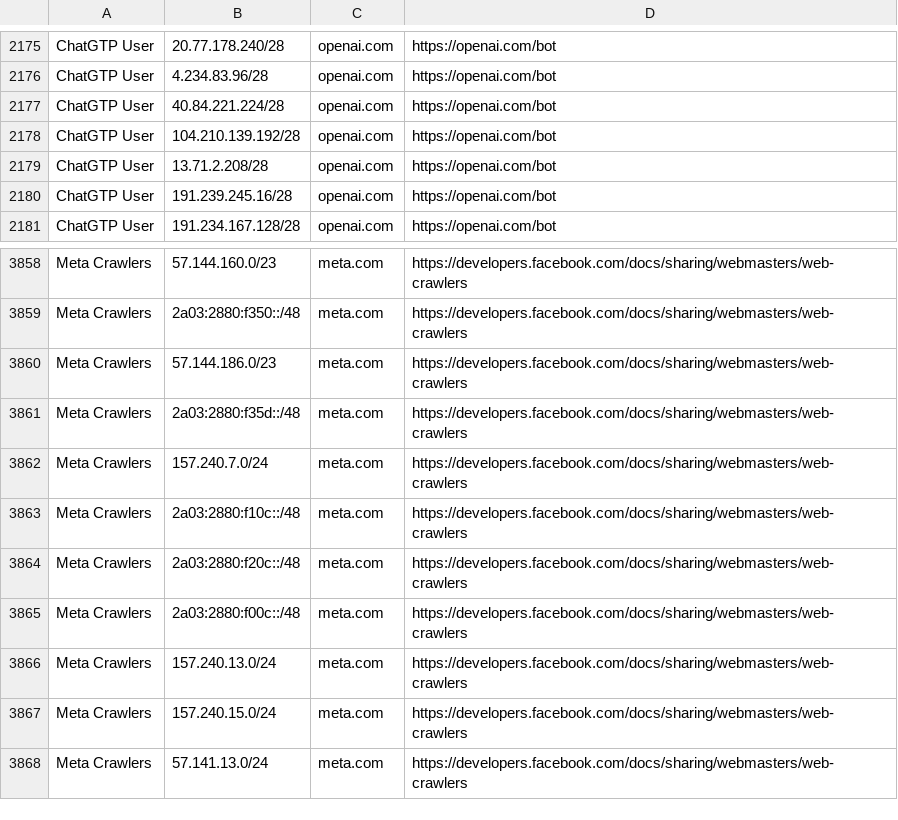
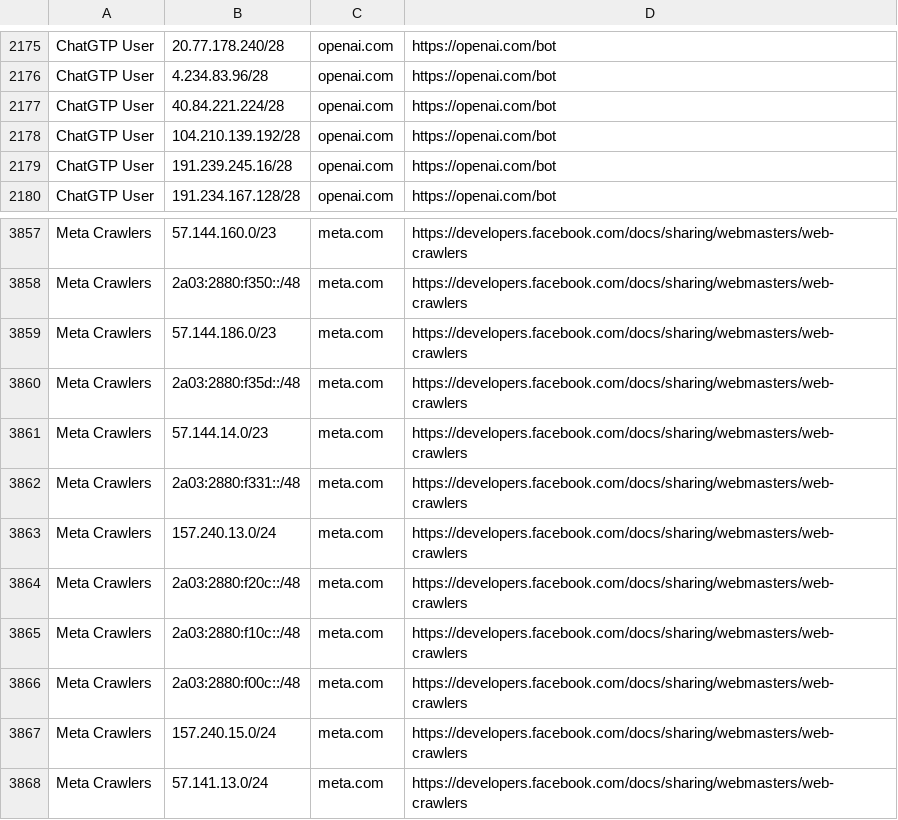
Before and after one commit to hexydec/ip-ranges, a CSV file: output/crawlers.csv, drawn as a sheet; only a part is shown, gaps mark what is left out; removed rows and columns are numbered as before the commit, all else as after; the diff names each change by its address in the sheet, - before the commit and + after, or states it on an @@ line.

```diff
--- a/output/crawlers.csv
+++ b/output/crawlers.csv
-row 2179: ChatGTP User | 13.71.2.208/28 | openai.com | https://openai.com/bot
-B3861: 157.240.7.0/24
+B3861: 57.144.14.0/23
-B3862: 2a03:2880:f10c::/48
+B3862: 2a03:2880:f331::/48
@@ row 3866 moved to row 3863: Meta Crawlers @@
+row 3865: Meta Crawlers | 2a03:2880:f10c::/48 | meta.com | https://developers.facebook.com/docs/sharing/webmasters/web-crawlers
```
Also changed, not shown: output/crawlers-ipv4.csv, output/crawlers-ipv6.csv, 14 other files.
